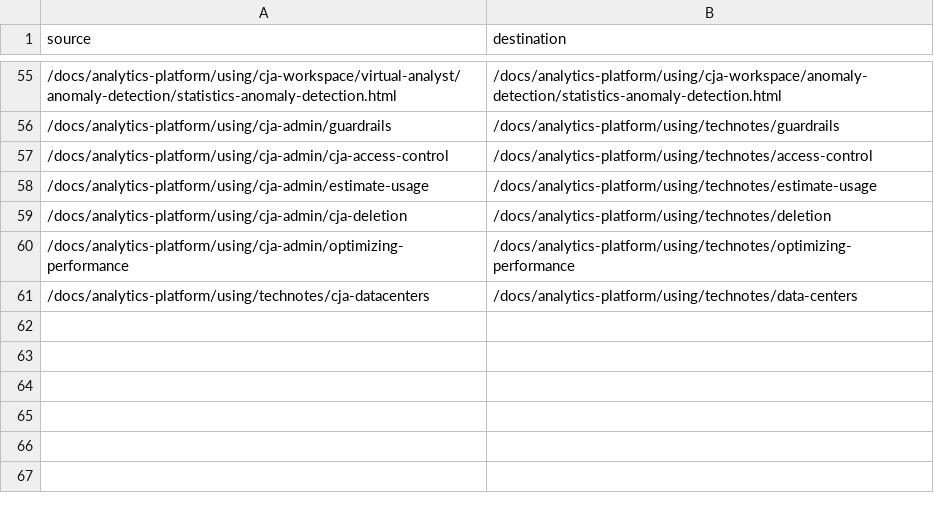
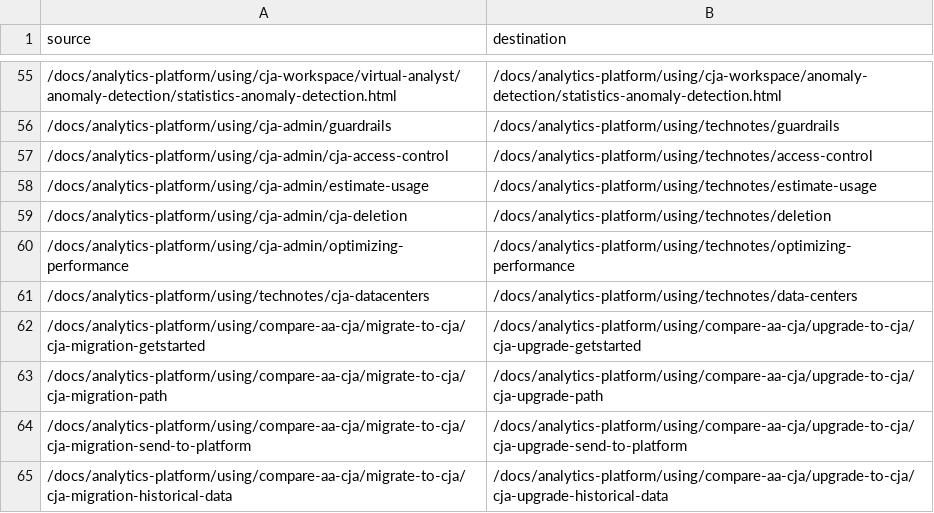
Before and after one commit to AdobeDocs/analytics-platform.sv-SE, a CSV file: redirects.csv, drawn as a sheet; only a part is shown, gaps mark what is left out.

Commit message:
Updating Old File for core commit 95925ee8122d7e7a2ee01af992a1c6dd629ac396

```diff
--- a/redirects.csv
+++ b/redirects.csv
@@ -61 +61,5 @@ source,destination
 /docs/analytics-platform/using/technotes/cja-datacenters,/docs/analytics-platform/using/technotes/data-centers
+/docs/analytics-platform/using/compare-aa-cja/migrate-to-cja/cja-migration-getstarted,/docs/analytics-platform/using/compare-aa-cja/upgrade-to-cja/cja-upgrade-getstarted
+/docs/analytics-platform/using/compare-aa-cja/migrate-to-cja/cja-migration-path,/docs/analytics-platform/using/compare-aa-cja/upgrade-to-cja/cja-upgrade-path
+/docs/analytics-platform/using/compare-aa-cja/migrate-to-cja/cja-migration-send-to-platform,/docs/analytics-platform/using/compare-aa-cja/upgrade-to-cja/cja-upgrade-send-to-platform
+/docs/analytics-platform/using/compare-aa-cja/migrate-to-cja/cja-migration-historical-data,/docs/analytics-platform/using/compare-aa-cja/upgrade-to-cja/cja-upgrade-historical-data
```
